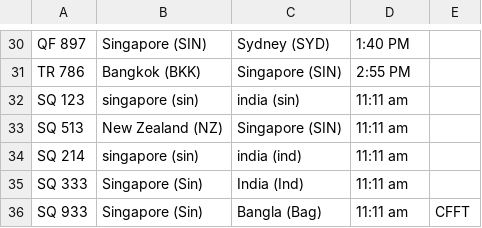
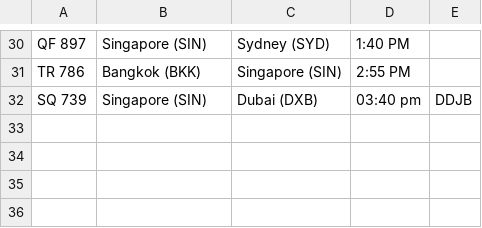
Before and after one commit to I-Dont-Know-What-Iam-Doing/S10270400_PRG2Assignment, a CSV file: Codes/PRG2 Assignment/PRG2 Assignment/Flights.csv, drawn as a sheet; only a part is shown, gaps mark what is left out; removed rows and columns are numbered as before the commit, all else as after; the diff names each change by its address in the sheet, - before the commit and + after, or states it on an @@ line.

```diff
--- a/Codes/PRG2 Assignment/PRG2 Assignment/Flights.csv
+++ b/Codes/PRG2 Assignment/PRG2 Assignment/Flights.csv
-row 32: SQ 123 | singapore (sin) | india (sin) | 11:11 am
-row 33: SQ 513 | New Zealand (NZ) | Singapore (SIN) | 11:11 am
-row 34: SQ 214 | singapore (sin) | india (ind) | 11:11 am
-row 35: SQ 333 | Singapore (Sin) | India (Ind) | 11:11 am
-row 36: SQ 933 | Singapore (Sin) | Bangla (Bag) | 11:11 am | CFFT
+row 32: SQ 739 | Singapore (SIN) | Dubai (DXB) | 03:40 pm | DDJB
```
Also changed, not shown: Codes/PRG2 Assignment/PRG2 Assignment/bin/Debug/net8.0/Flights.csv, 11 other files.
